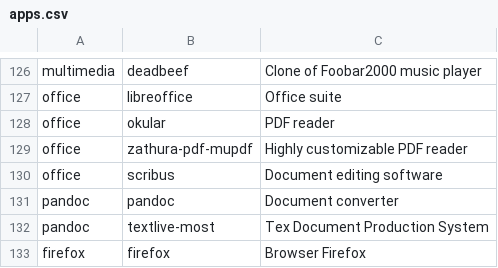
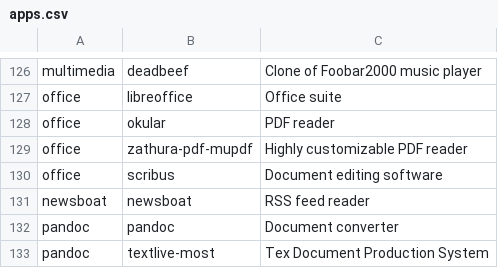
Before and after one commit to Csymaet/ArchInstall, a CSV file: apps.csv, drawn as a sheet; only a part is shown, gaps mark what is left out; the shorter side is filled out with more unchanged rows.

Commit message:
Add newsboat

```diff
--- a/apps.csv
+++ b/apps.csv
@@ -130,2 +130,3 @@ office,zathura-pdf-mupdf,Highly customizable PDF reader
 office,scribus,Document editing software
+newsboat,newsboat,RSS feed reader
 pandoc,pandoc,Document converter
```
Also changed, not shown: 1 other file.
